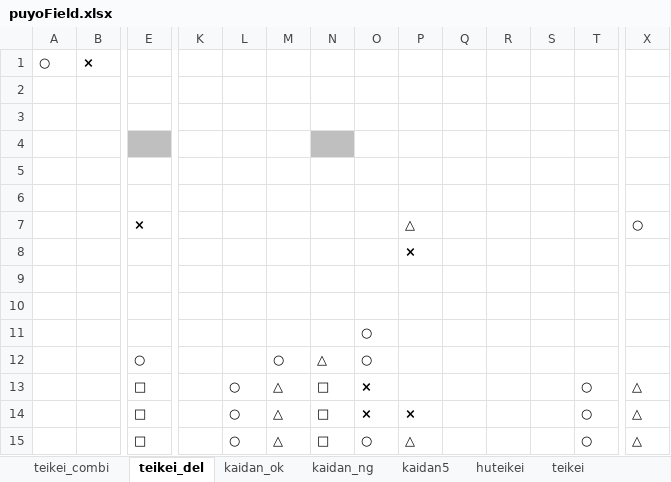
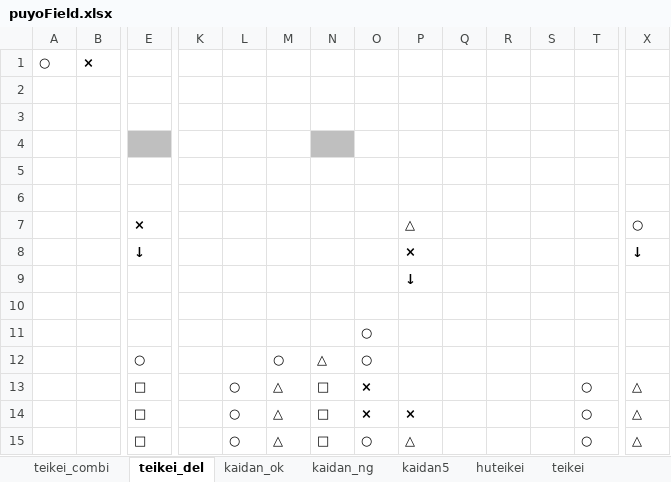
Before and after one commit to hshibasawa7/graduation-thesis, an Excel workbook: puyoField.xlsx, sheet teikei_del, drawn as a sheet; only a part is shown, gaps mark what is left out; values as stored, in another font and other column widths than the file's, no borders; conditional formats not drawn; removed rows and columns are numbered as before the commit, all else as after; rows hold the shown columns only; the diff names each change by its address in the sheet, - before the commit and + after, or states it on an @@ line.

```diff
--- a/puyoField.xlsx (sheet teikei_del)
+++ b/puyoField.xlsx (sheet teikei_del)
+row 8:  |  | ↓ |  |  |  |  |  | × |  |  |  |  | ↓
-P9: ×
+P9: ↓
-row 9: (empty)
```
Also changed, not shown: sheet teikei_combi, 6 other files.
